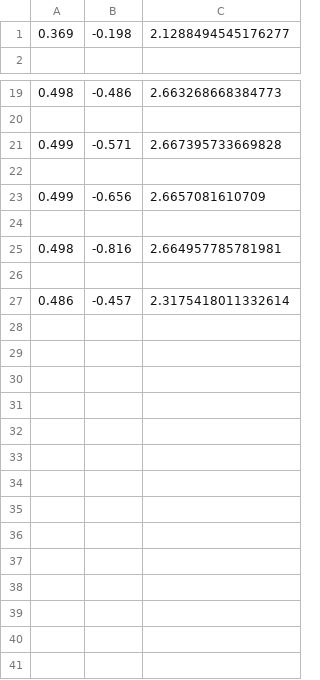
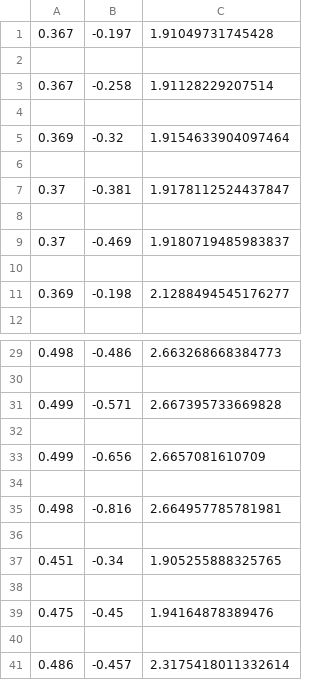
Before and after one commit to yuxunguo/GUMP-Global-GPDs, a CSV file: GUMP_Test/xbtQ.csv, drawn as a sheet; only a part is shown, gaps mark what is left out.

```diff
--- a/GUMP_Test/xbtQ.csv
+++ b/GUMP_Test/xbtQ.csv
@@ -1 +1,11 @@
+0.367,-0.197,1.91049731745428
+
+0.367,-0.258,1.91128229207514
+
+0.369,-0.32,1.9154633904097464
+
+0.37,-0.381,1.9178112524437847
+
+0.37,-0.469,1.9180719485983837
+
 0.369,-0.198,2.1288494545176277
@@ -25,2 +35,6 @@
 0.498,-0.816,2.664957785781981
+
+0.451,-0.34,1.905255888325765
+
+0.475,-0.45,1.94164878389476
 
```
Also changed, not shown: GUMPDATA/DVCSxsec_HERA.csv, 5 other files.
